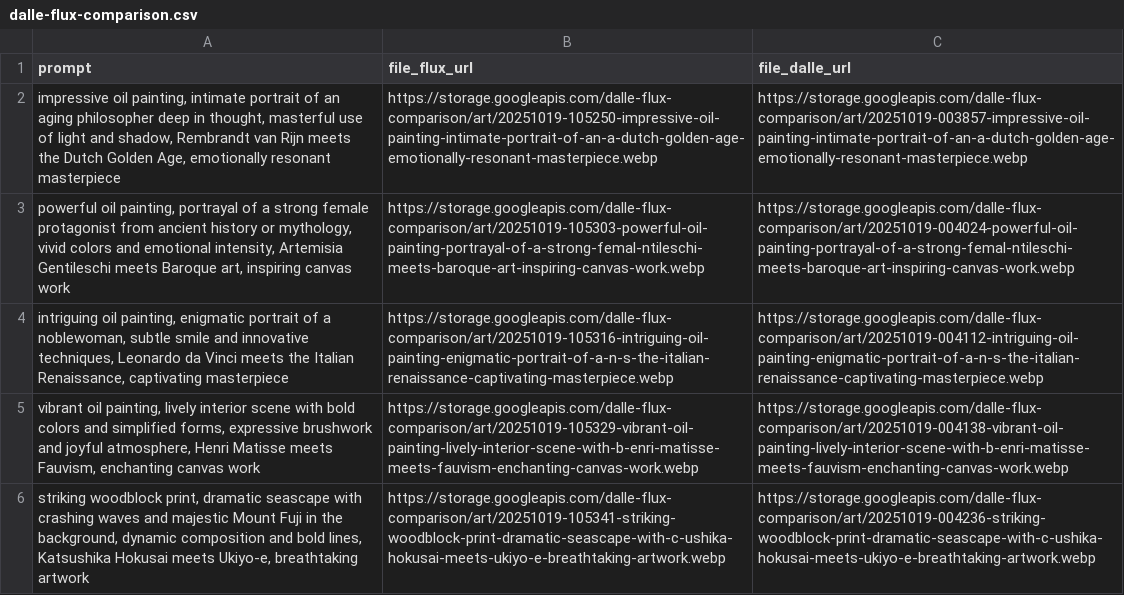
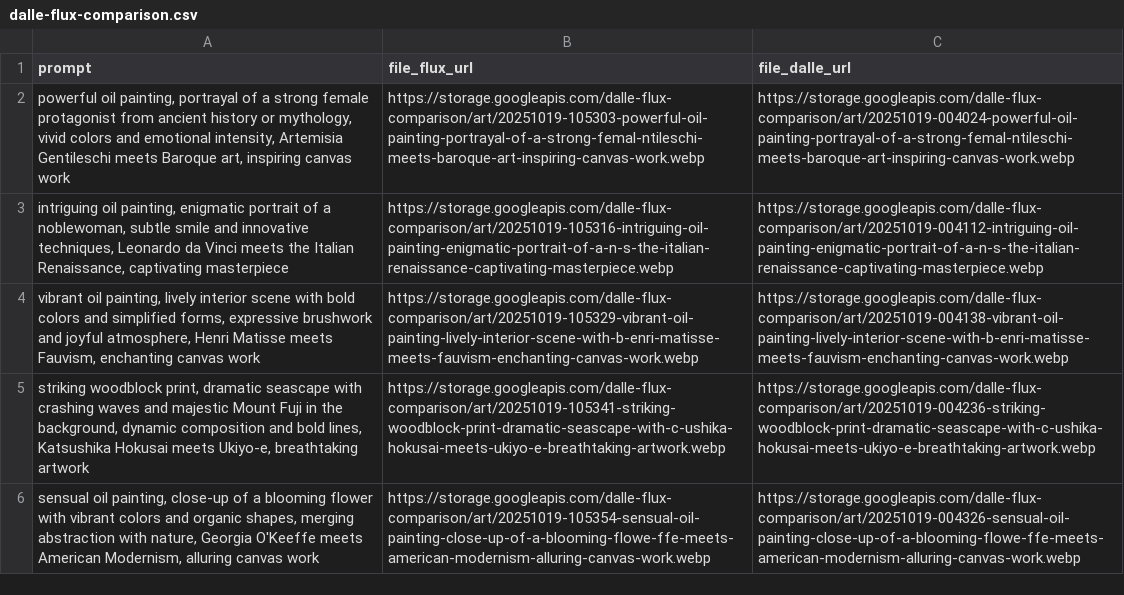
Before and after one commit to louispaulet/groq_funny_stuff, a CSV file: all_in/public/data/dalle-flux-comparison.csv, drawn as a sheet; only a part is shown; the shorter side is filled out with more unchanged rows.

Commit message:
remove first example that doesnt work

```diff
--- a/all_in/public/data/dalle-flux-comparison.csv
+++ b/all_in/public/data/dalle-flux-comparison.csv
@@ -1,3 +1,2 @@
 prompt,file_flux_url,file_dalle_url
-"impressive oil painting, intimate portrait of an aging philosopher deep in thought, masterful use of light and shadow, Rembrandt van Rijn meets the Dutch Golden Age, emotionally resonant masterpiece",https://storage.googleapis.com/dalle-flux-comparison/art/20251019-105250-impressive-oil-painting-intimate-portrait-of-an-a-dutch-golden-age-emotionally-resonant-masterpiece.webp,https://storage.googleapis.com/dalle-flux-comparison/art/20251019-003857-impressive-oil-painting-intimate-portrait-of-an-a-dutch-golden-age-emotionally-resonant-masterpiece.webp
 "powerful oil painting, portrayal of a strong female protagonist from ancient history or mythology, vivid colors and emotional intensity, Artemisia Gentileschi meets Baroque art, inspiring canvas work",https://storage.googleapis.com/dalle-flux-comparison/art/20251019-105303-powerful-oil-painting-portrayal-of-a-strong-femal-ntileschi-meets-baroque-art-inspiring-canvas-work.webp,https://storage.googleapis.com/dalle-flux-comparison/art/20251019-004024-powerful-oil-painting-portrayal-of-a-strong-femal-ntileschi-meets-baroque-art-inspiring-canvas-work.webp
```
